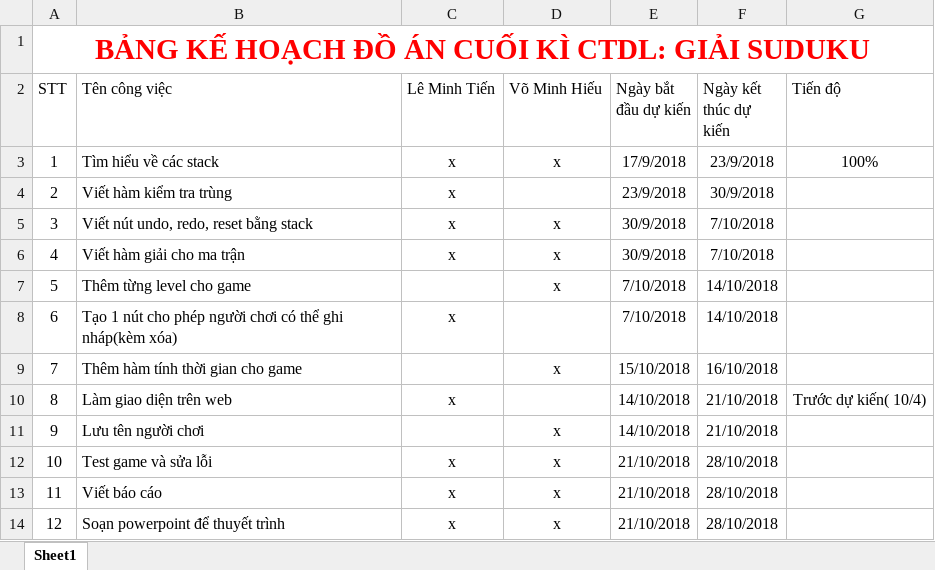
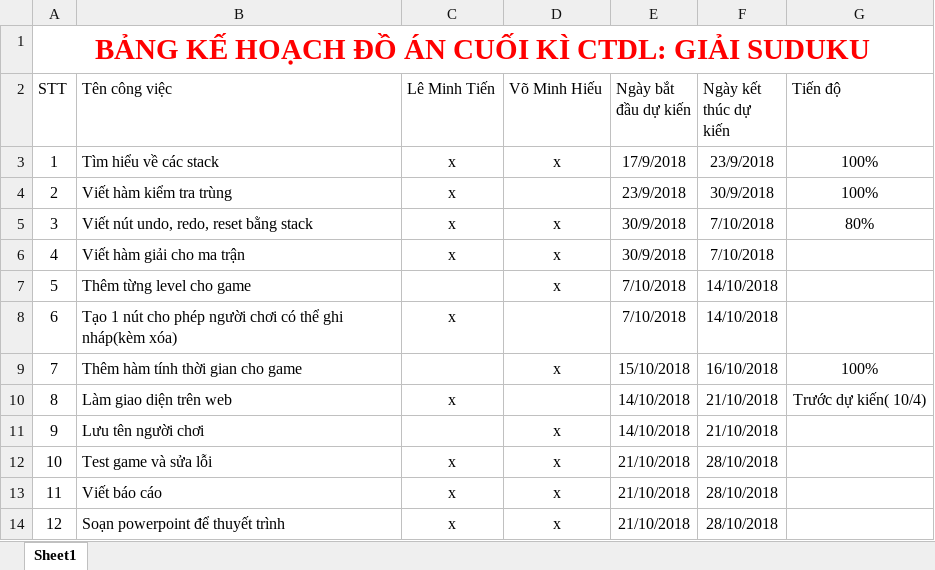
Before and after one commit to minhtien300199/sudoku, an Excel workbook: bkh.xlsx, sheet Sheet1, drawn as a sheet; values as stored, in another font and other column widths than the file's, no borders; table styles not drawn; the diff names each change by its address in the sheet, - before the commit and + after, or states it on an @@ line.

Commit message:
changed bkh

```diff
--- a/bkh.xlsx (sheet Sheet1)
+++ b/bkh.xlsx (sheet Sheet1)
-G4 (Tiến độ): (empty)
+G4 (Tiến độ): 100%
-G5 (Tiến độ): (empty)
+G5 (Tiến độ): 80%
-G9 (Tiến độ): (empty)
+G9 (Tiến độ): 100%
```
